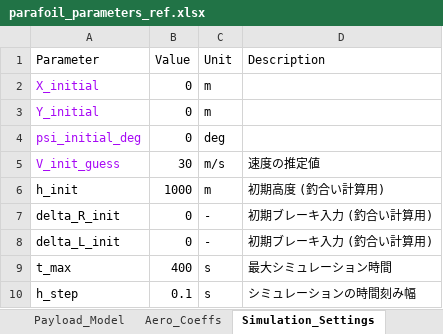
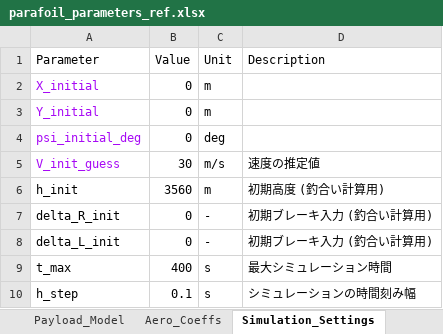
Before and after one commit to lambda-sa/senior_thesis_MAR, an Excel workbook: MPC+FF/parafoil_parameters_ref.xlsx, sheet Simulation_Settings, drawn as a sheet; only a part is shown; values as stored, in another font and other column widths than the file's, no borders; the diff names each change by its address in the sheet, - before the commit and + after, or states it on an @@ line.

```diff
--- a/MPC+FF/parafoil_parameters_ref.xlsx (sheet Simulation_Settings)
+++ b/MPC+FF/parafoil_parameters_ref.xlsx (sheet Simulation_Settings)
-B6 (Value): 1000
+B6 (Value): 3560
```
Also changed, not shown: 2 other files.
